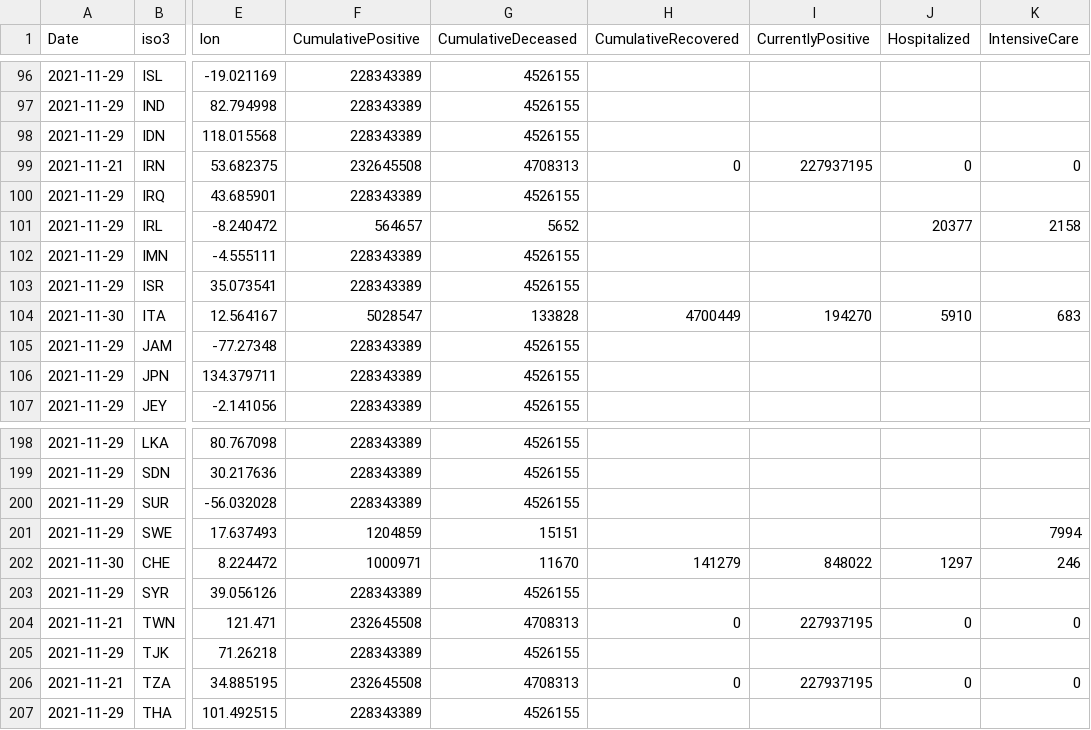
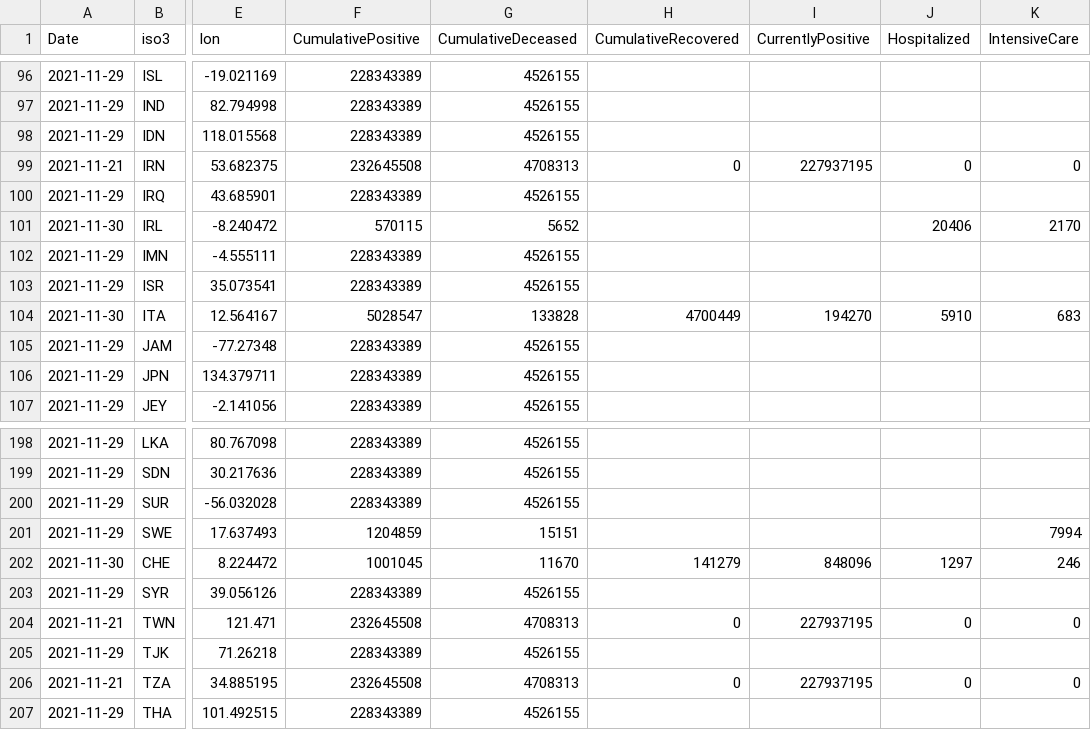
Before and after one commit to epistemological/world_covid_eu, a CSV file: data-by-country/jrc-covid-19-countries-20211130.csv, drawn as a sheet; only a part is shown, gaps mark what is left out; the diff names each change by its address in the sheet, - before the commit and + after, or states it on an @@ line.

```diff
--- a/data-by-country/jrc-covid-19-countries-20211130.csv
+++ b/data-by-country/jrc-covid-19-countries-20211130.csv
-A101 (Date): 2021-11-29
+A101 (Date): 2021-11-30
-F101 (CumulativePositive): 564657
+F101 (CumulativePositive): 570115
-J101 (Hospitalized): 20377
+J101 (Hospitalized): 20406
-K101 (IntensiveCare): 2158
+K101 (IntensiveCare): 2170
-F202 (CumulativePositive): 1000971
+F202 (CumulativePositive): 1001045
-I202 (CurrentlyPositive): 848022
+I202 (CurrentlyPositive): 848096
```
Also changed, not shown: data-by-country/jrc-covid-19-countries-latest.csv, data-of-world/jrc-covid-19-world-latest.csv, 3 other files.
